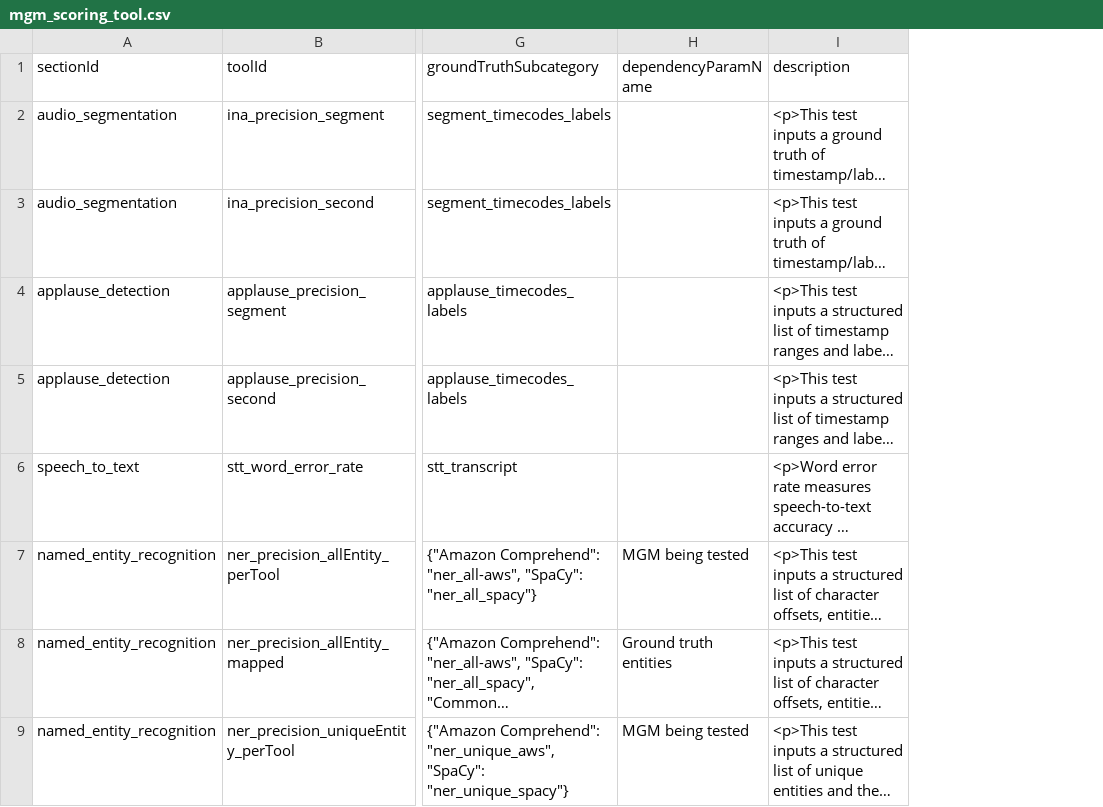
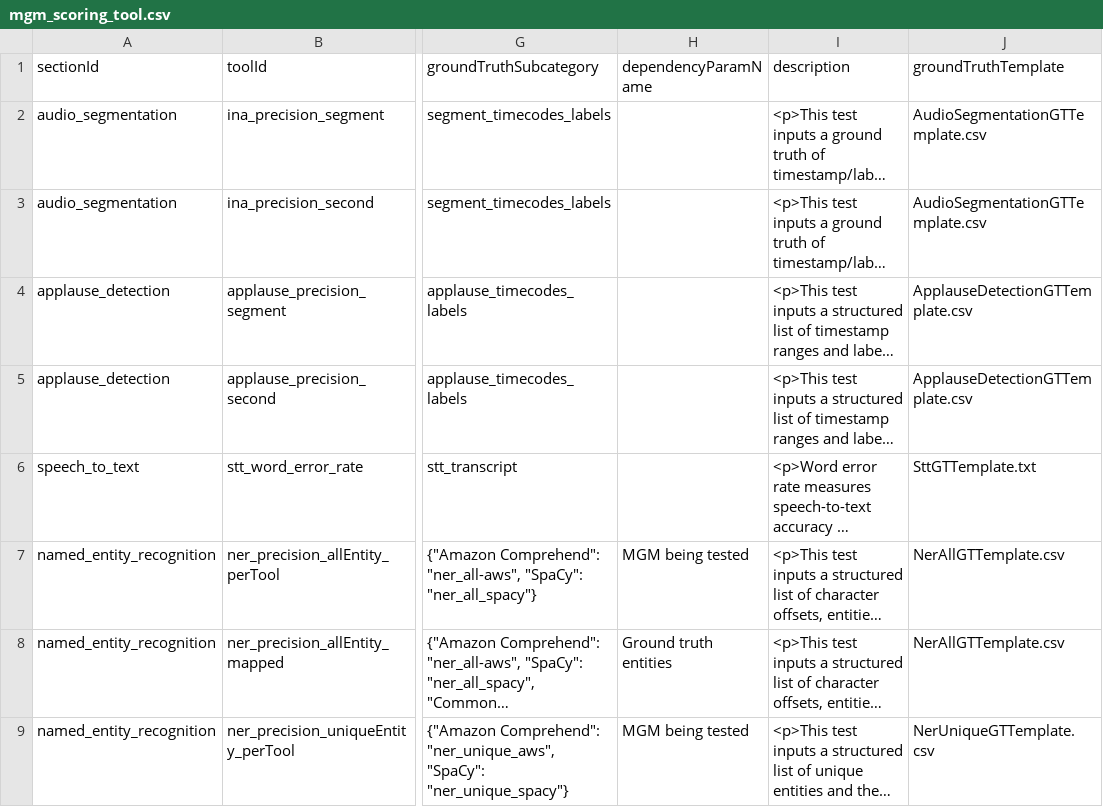
Before and after one commit to AudiovisualMetadataPlatform/amppd, a CSV file: src/main/resources/db/mgm_scoring_tool.csv, drawn as a sheet; only a part is shown, gaps mark what is left out; long unchanged cells end in …; the diff names each change by its address in the sheet, - before the commit and + after, or states it on an @@ line.

Commit message:
GT templates added

```diff
--- a/src/main/resources/db/mgm_scoring_tool.csv
+++ b/src/main/resources/db/mgm_scoring_tool.csv
+column J (groundTruthTemplate), rows 2-9: AudioSegmentationGTTemplate.csv | AudioSegmentationGTTemplate.csv | ApplauseDetectionGTTemplate.csv | ApplauseDetectionGTTemplate.csv | SttGTTemplate.txt | NerAllGTTemplate.csv | NerAllGTTemplate.csv | NerUniqueGTTemplate.csv
```
Also changed, not shown: 11 other files.
